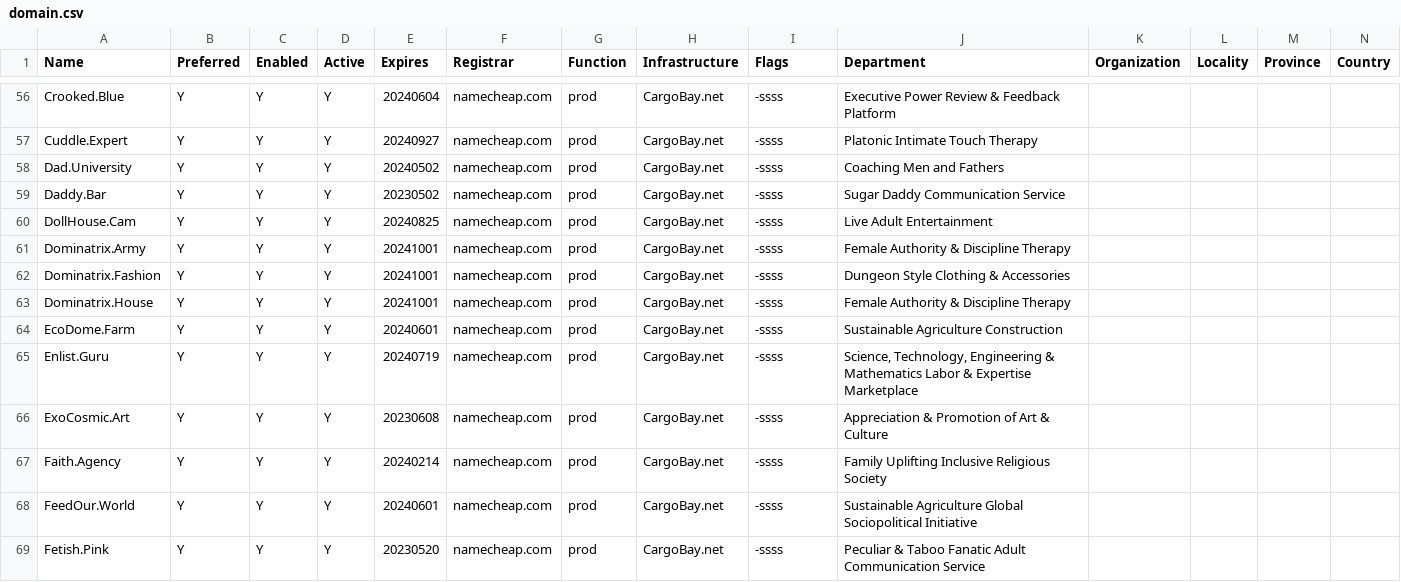
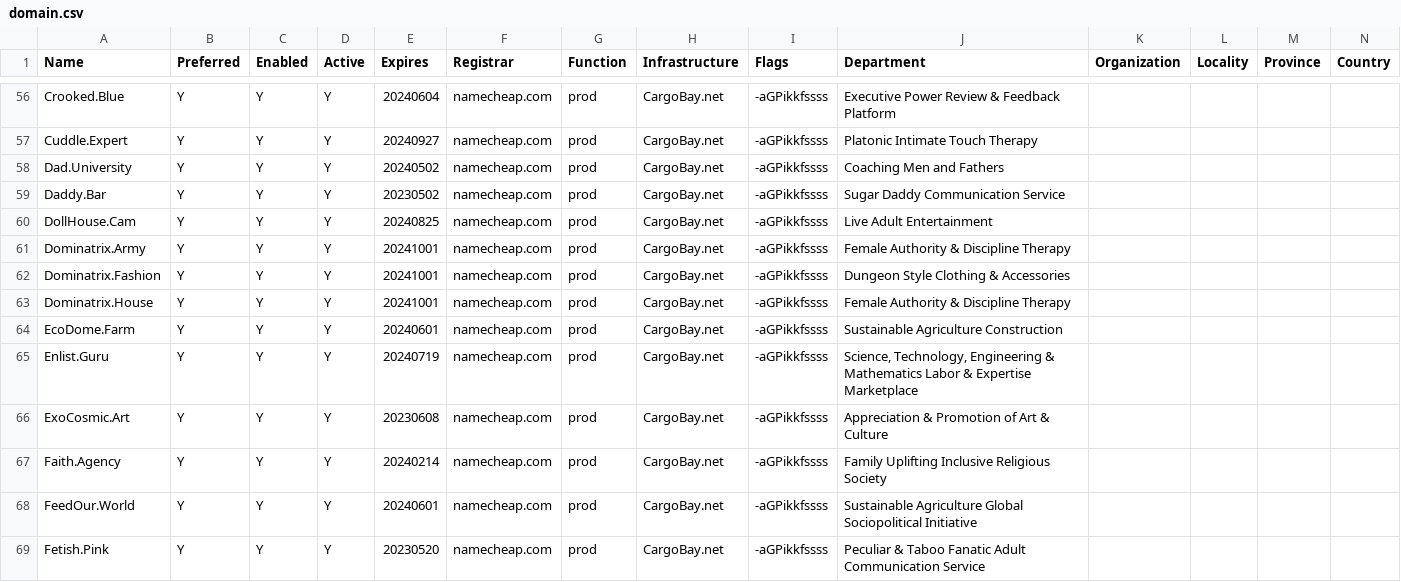
Before and after one commit to NatUni/nuOS, a CSV file: share/examples/etc/nuos/domain.csv, drawn as a sheet; only a part is shown, gaps mark what is left out; the diff covers the shown part only; the diff names each change by its address in the sheet, - before the commit and + after, or states it on an @@ line.

Commit message:
make -afGkPi all into explicit rather than implicit flags

```diff
--- a/share/examples/etc/nuos/domain.csv
+++ b/share/examples/etc/nuos/domain.csv
-I56:I69 (Flags): -ssss
+I56:I69 (Flags): -aGPikkfssss
```
Also changed, not shown: 155 edited cells elsewhere in this file, 1 other file.
